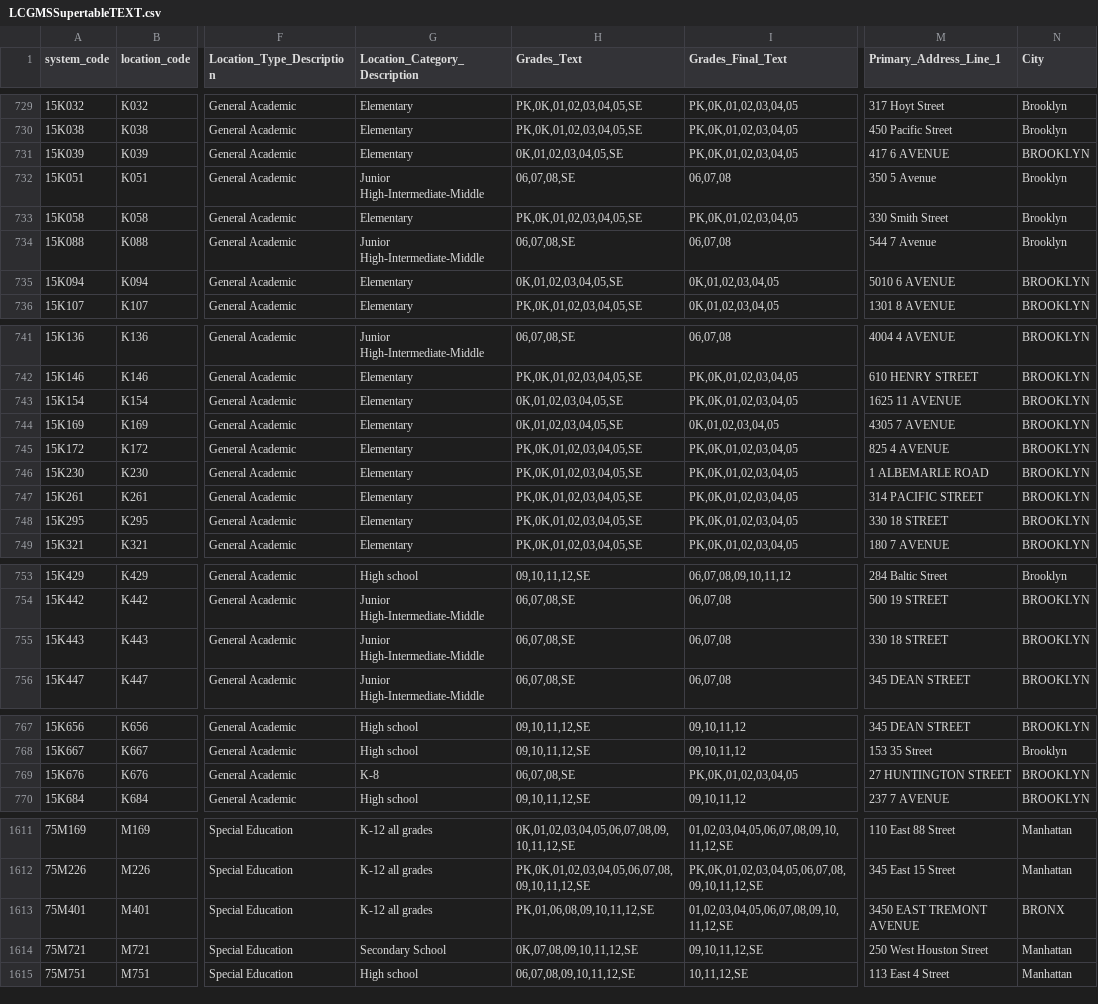
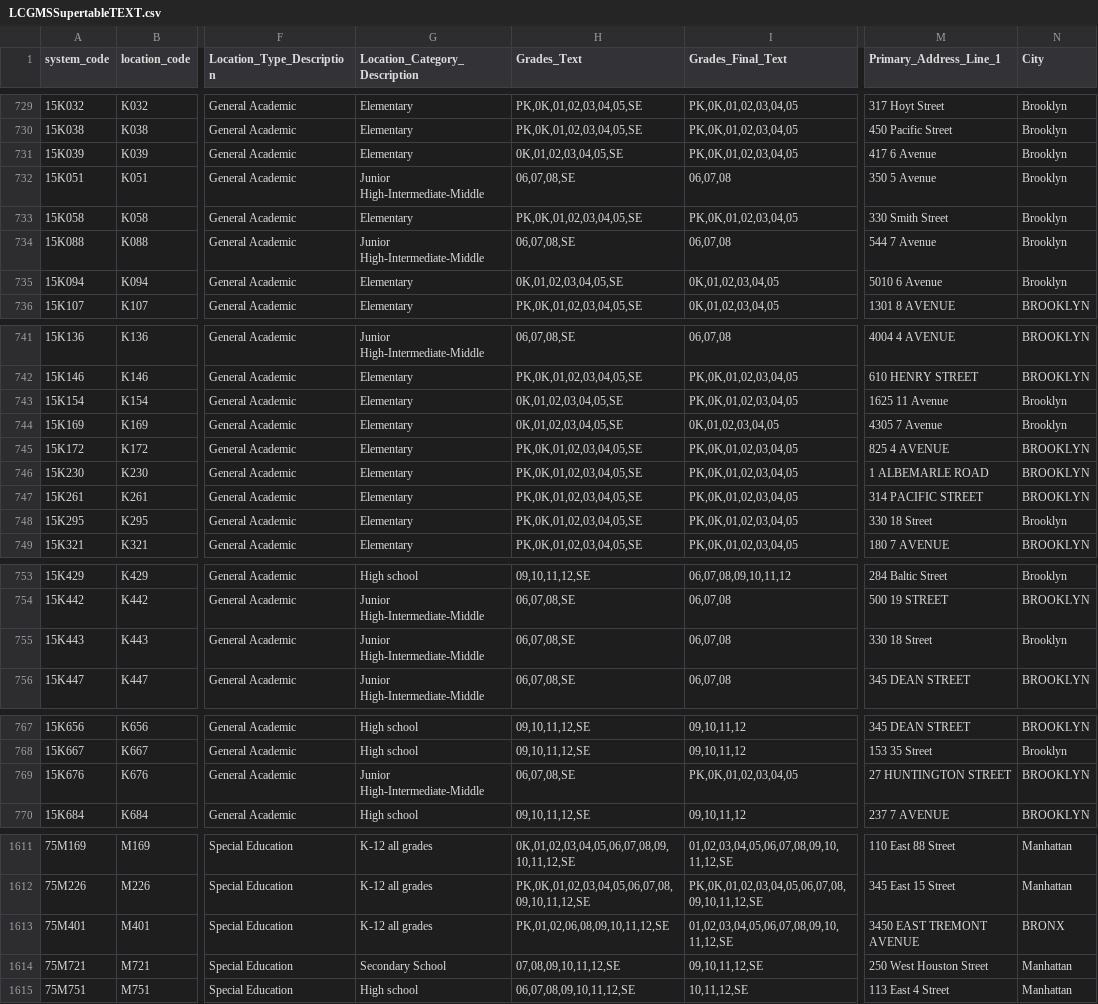
Before and after one commit to dsimoes-doe/LCGMS, a CSV file: LCGMSSupertableTEXT.csv, drawn as a sheet; only a part is shown, gaps mark what is left out; the diff covers the shown part only; the diff names each change by its address in the sheet, - before the commit and + after, or states it on an @@ line.

Commit message:
Update LCGMSSupertableTEXT.csv

```diff
--- a/LCGMSSupertableTEXT.csv
+++ b/LCGMSSupertableTEXT.csv
-M731 (Primary_Address_Line_1): 417 6 AVENUE
+M731 (Primary_Address_Line_1): 417 6 Avenue
-N731 (City): BROOKLYN
+N731 (City): Brooklyn
-M735 (Primary_Address_Line_1): 5010 6 AVENUE
+M735 (Primary_Address_Line_1): 5010 6 Avenue
-N735 (City): BROOKLYN
+N735 (City): Brooklyn
-M743 (Primary_Address_Line_1): 1625 11 AVENUE
+M743 (Primary_Address_Line_1): 1625 11 Avenue
-N743:N744 (City): BROOKLYN
+N743:N744 (City): Brooklyn
-M744 (Primary_Address_Line_1): 4305 7 AVENUE
+M744 (Primary_Address_Line_1): 4305 7 Avenue
-M748 (Primary_Address_Line_1): 330 18 STREET
+M748 (Primary_Address_Line_1): 330 18 Street
-N748 (City): BROOKLYN
+N748 (City): Brooklyn
-M755 (Primary_Address_Line_1): 330 18 STREET
+M755 (Primary_Address_Line_1): 330 18 Street
-N755 (City): BROOKLYN
+N755 (City): Brooklyn
-G769 (Location_Category_Description): K-8
+G769 (Location_Category_Description): Junior High-Intermediate-Middle
-H1613 (Grades_Text): PK,01,06,08,09,10,11,12,SE
+H1613 (Grades_Text): PK,01,02,06,08,09,10,11,12,SE
-H1614 (Grades_Text): 0K,07,08,09,10,11,12,SE
+H1614 (Grades_Text): 07,08,09,10,11,12,SE
```
Also changed, not shown: 3 edited cells elsewhere in this file.
